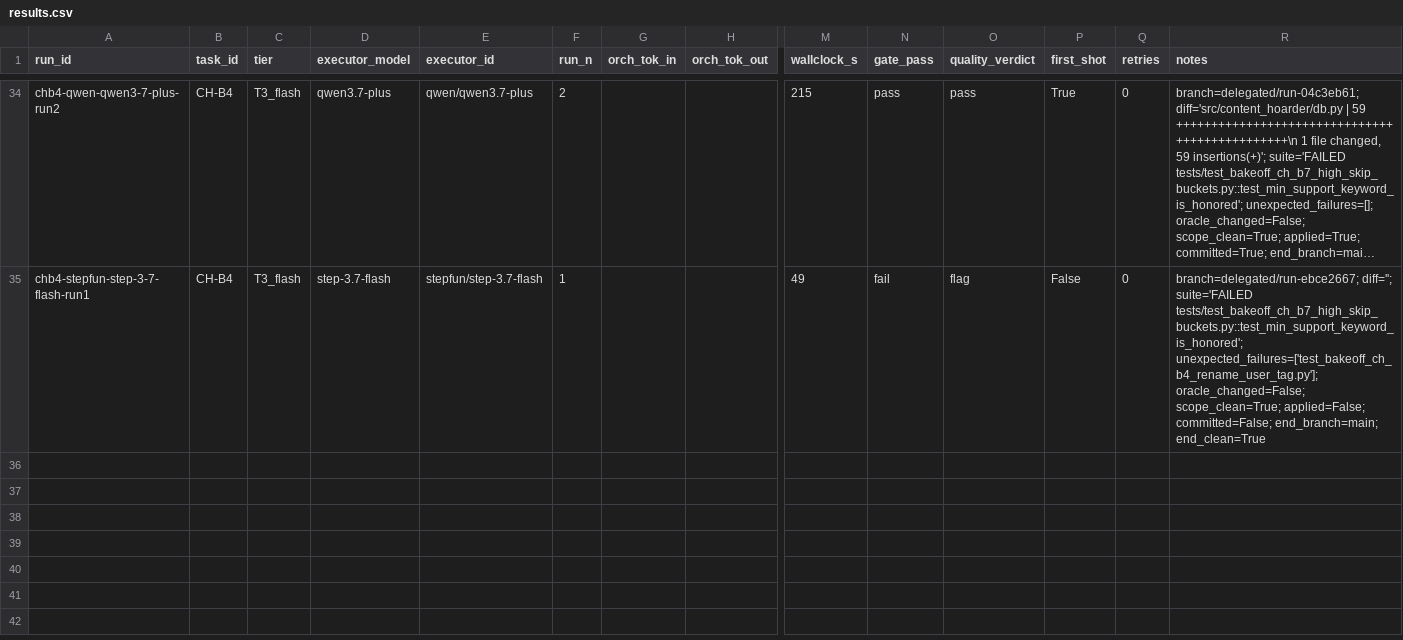
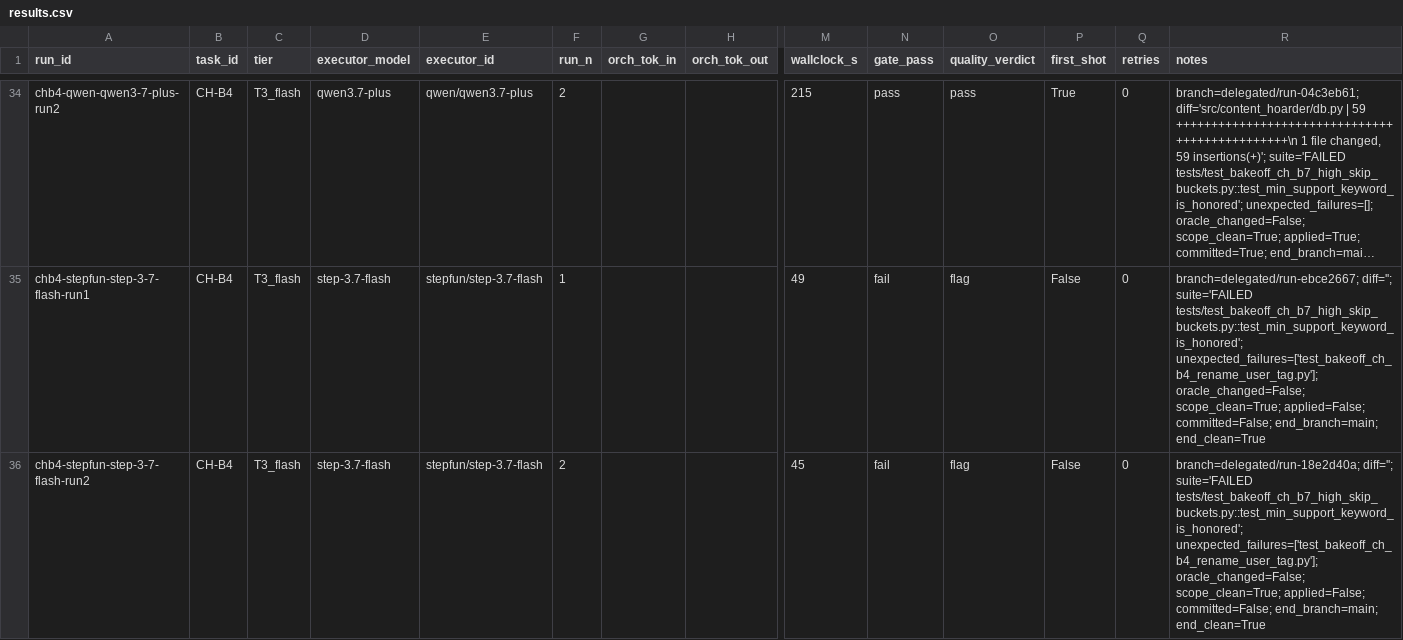
Before and after one commit to asmartin-ai/content-hoarder, a CSV file: bakeoff/results.csv, drawn as a sheet; only a part is shown, gaps mark what is left out; long unchanged cells end in …; rows hold the shown columns only; the diff names each change by its address in the sheet, - before the commit and + after, or states it on an @@ line.

Commit message:
bakeoff: chb4-stepfun-step-3-7-flash-run2 fail

```diff
--- a/bakeoff/results.csv
+++ b/bakeoff/results.csv
+row 36: chb4-stepfun-step-3-7-flash-run2 | CH-B4 | T3_flash | step-3.7-flash | stepfun/step-3.7-flash | 2 |  |  | 45 | fail | flag | False | 0 | branch=delegated/run-18e2d40a; diff=''; suite='FAILED tests/test_bakeoff_ch_b7_high_skip_buckets.py::test_min_support_keyword_is_honored'; unexpected_failures=['test_bakeoff_ch_b4_rename_user_tag.py']; oracle_changed=False; scope_clean=True; applied=False; committed=False; end_branch=main; end_clean=True
```
